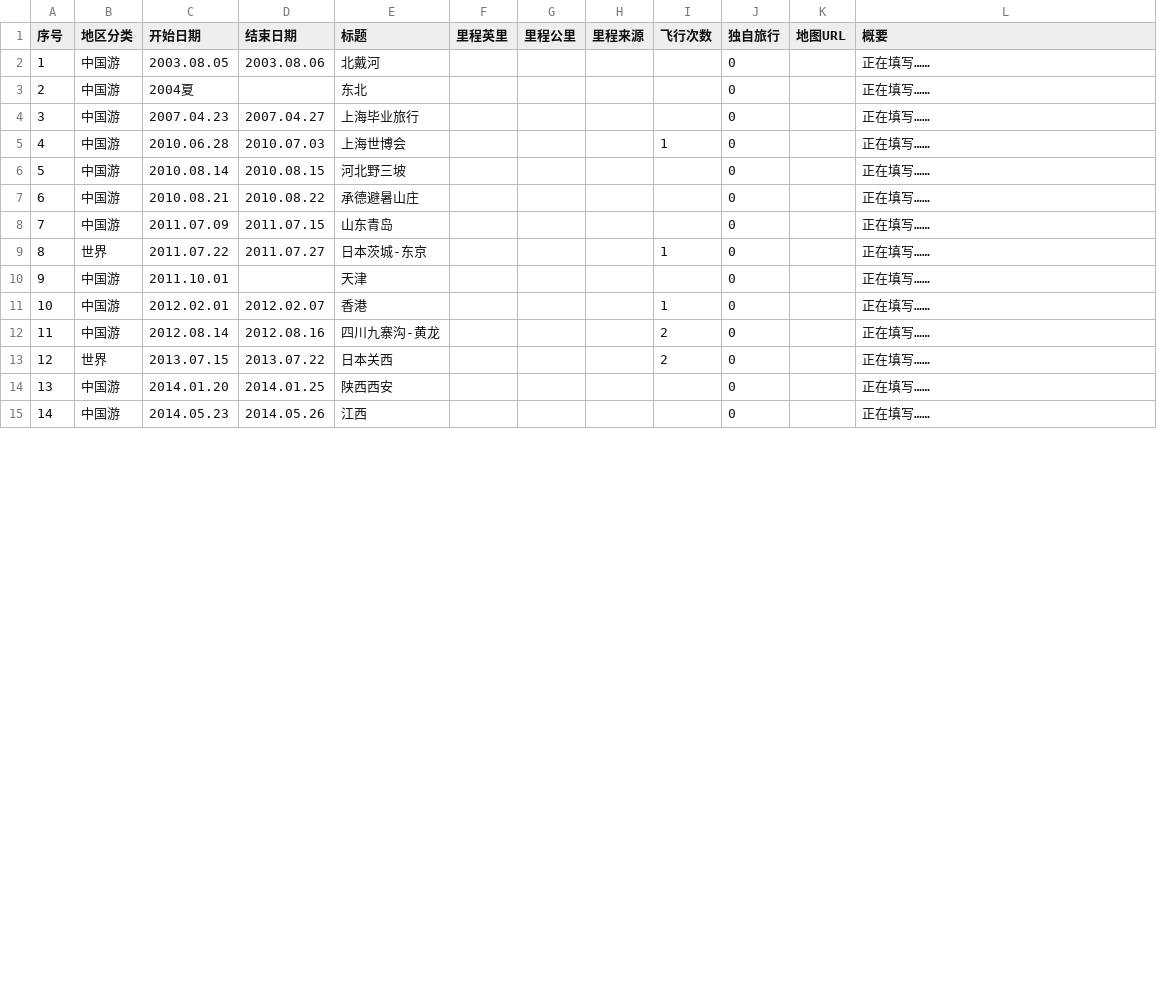
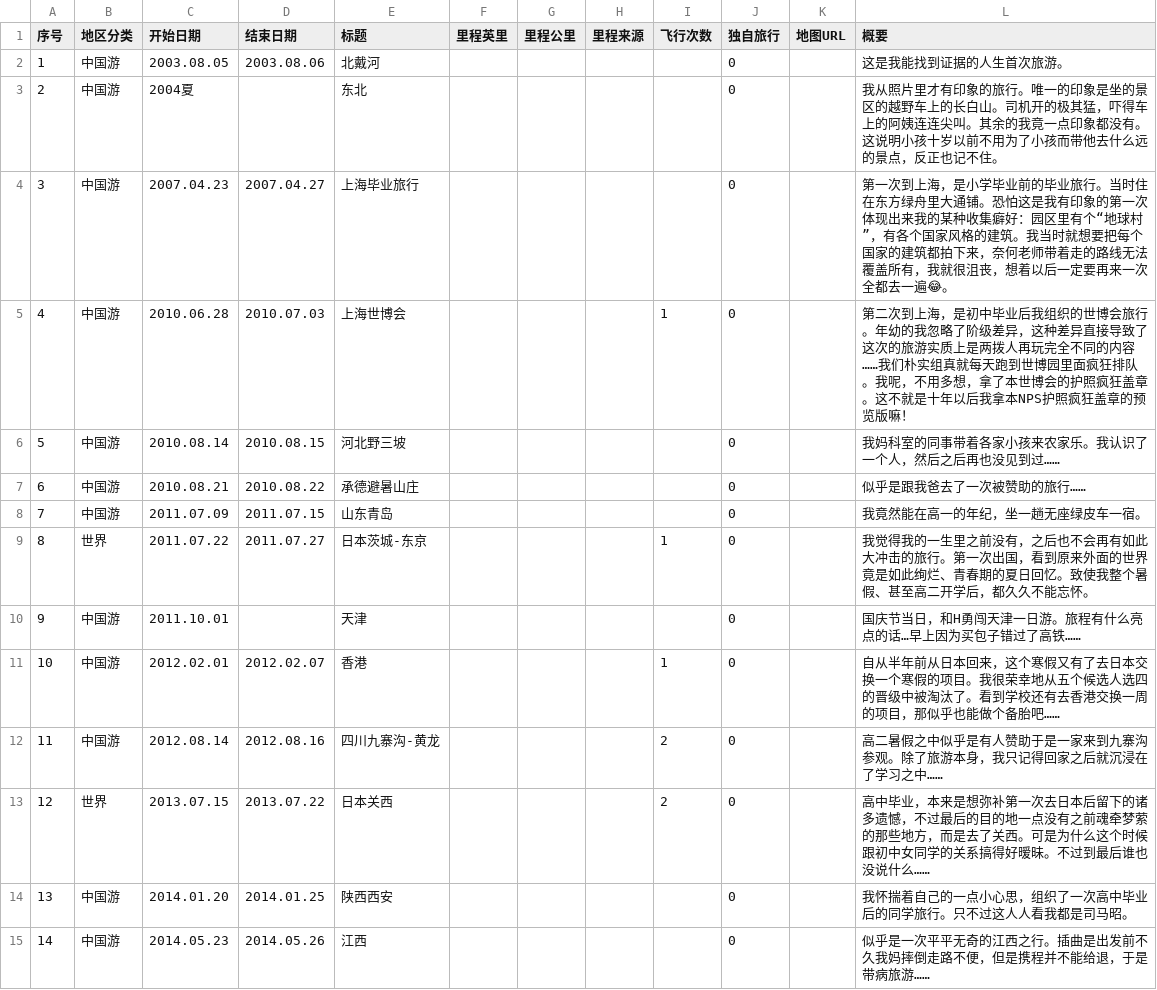
Before and after one commit to Syugen/nps, a CSV file: _data/trips.csv, drawn as a sheet; only a part is shown; the diff covers the shown part only.

Commit message:
more trip summary

```diff
--- a/_data/trips.csv
+++ b/_data/trips.csv
@@ -1,15 +1,15 @@
 序号,地区分类,开始日期,结束日期,标题,里程英里,里程公里,里程来源,飞行次数,独自旅行,地图URL,概要
-1,中国游,2003.08.05,2003.08.06,北戴河,,,,,0,,正在填写……
-2,中国游,2004夏,,东北,,,,,0,,正在填写……
-3,中国游,2007.04.23,2007.04.27,上海毕业旅行,,,,,0,,正在填写……
-4,中国游,2010.06.28,2010.07.03,上海世博会,,,,1,0,,正在填写……
-5,中国游,2010.08.14,2010.08.15,河北野三坡,,,,,0,,正在填写……
-6,中国游,2010.08.21,2010.08.22,承德避暑山庄,,,,,0,,正在填写……
-7,中国游,2011.07.09,2011.07.15,山东青岛,,,,,0,,正在填写……
-8,世界,2011.07.22,2011.07.27,日本茨城-东京,,,,1,0,,正在填写……
-9,中国游,2011.10.01,,天津,,,,,0,,正在填写……
-10,中国游,2012.02.01,2012.02.07,香港,,,,1,0,,正在填写……
-11,中国游,2012.08.14,2012.08.16,四川九寨沟-黄龙,,,,2,0,,正在填写……
-12,世界,2013.07.15,2013.07.22,日本关西,,,,2,0,,正在填写……
-13,中国游,2014.01.20,2014.01.25,陕西西安,,,,,0,,正在填写……
-14,中国游,2014.05.23,2014.05.26,江西,,,,,0,,正在填写……
+1,中国游,2003.08.05,2003.08.06,北戴河,,,,,0,,这是我能找到证据的人生首次旅游。
+2,中国游,2004夏,,东北,,,,,0,,我从照片里才有印象的旅行。唯一的印象是坐的景区的越野车上的长白山。司机开的极其猛，吓得车上的阿姨连连尖叫。其余的我竟一点印象都没有。这说明小孩十岁以前不用为了小孩而带他去什么远的景点，反正也记不住。
+3,中国游,2007.04.23,2007.04.27,上海毕业旅行,,,,,0,,第一次到上海，是小学毕业前的毕业旅行。当时住在东方绿舟里大通铺。恐怕这是我有印象的第一次体现出来我的某种收集癖好：园区里有个“地球村”，有各个国家风格的建筑。我当时就想要把每个国家的建筑都拍下来，奈何老师带着走的路线无法覆盖所有，我就很沮丧，想着以后一定要再来一次全都去一遍😂。
+4,中国游,2010.06.28,2010.07.03,上海世博会,,,,1,0,,第二次到上海，是初中毕业后我组织的世博会旅行。年幼的我忽略了阶级差异，这种差异直接导致了这次的旅游实质上是两拨人再玩完全不同的内容……我们朴实组真就每天跑到世博园里面疯狂排队。我呢，不用多想，拿了本世博会的护照疯狂盖章。这不就是十年以后我拿本NPS护照疯狂盖章的预览版嘛！
+5,中国游,2010.08.14,2010.08.15,河北野三坡,,,,,0,,我妈科室的同事带着各家小孩来农家乐。我认识了一个人，然后之后再也没见到过……
+6,中国游,2010.08.21,2010.08.22,承德避暑山庄,,,,,0,,似乎是跟我爸去了一次被赞助的旅行……
+7,中国游,2011.07.09,2011.07.15,山东青岛,,,,,0,,我竟然能在高一的年纪，坐一趟无座绿皮车一宿。
+8,世界,2011.07.22,2011.07.27,日本茨城-东京,,,,1,0,,我觉得我的一生里之前没有，之后也不会再有如此大冲击的旅行。第一次出国，看到原来外面的世界竟是如此绚烂、青春期的夏日回忆。致使我整个暑假、甚至高二开学后，都久久不能忘怀。
+9,中国游,2011.10.01,,天津,,,,,0,,国庆节当日，和H勇闯天津一日游。旅程有什么亮点的话…早上因为买包子错过了高铁……
+10,中国游,2012.02.01,2012.02.07,香港,,,,1,0,,自从半年前从日本回来，这个寒假又有了去日本交换一个寒假的项目。我很荣幸地从五个候选人选四的晋级中被淘汰了。看到学校还有去香港交换一周的项目，那似乎也能做个备胎吧……
+11,中国游,2012.08.14,2012.08.16,四川九寨沟-黄龙,,,,2,0,,高二暑假之中似乎是有人赞助于是一家来到九寨沟参观。除了旅游本身，我只记得回家之后就沉浸在了学习之中……
+12,世界,2013.07.15,2013.07.22,日本关西,,,,2,0,,高中毕业，本来是想弥补第一次去日本后留下的诸多遗憾，不过最后的目的地一点没有之前魂牵梦萦的那些地方，而是去了关西。可是为什么这个时候跟初中女同学的关系搞得好暧昧。不过到最后谁也没说什么……
+13,中国游,2014.01.20,2014.01.25,陕西西安,,,,,0,,我怀揣着自己的一点小心思，组织了一次高中毕业后的同学旅行。只不过这人人看我都是司马昭。
+14,中国游,2014.05.23,2014.05.26,江西,,,,,0,,似乎是一次平平无奇的江西之行。插曲是出发前不久我妈摔倒走路不便，但是携程并不能给退，于是带病旅游……
```
Also changed, not shown: 19 edited cells elsewhere in this file, 1 other file.
